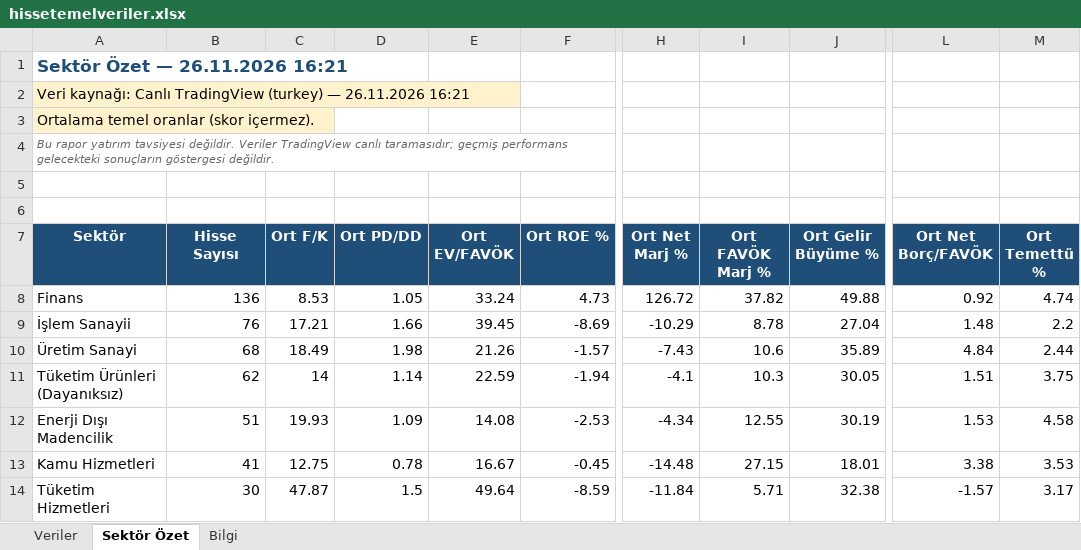
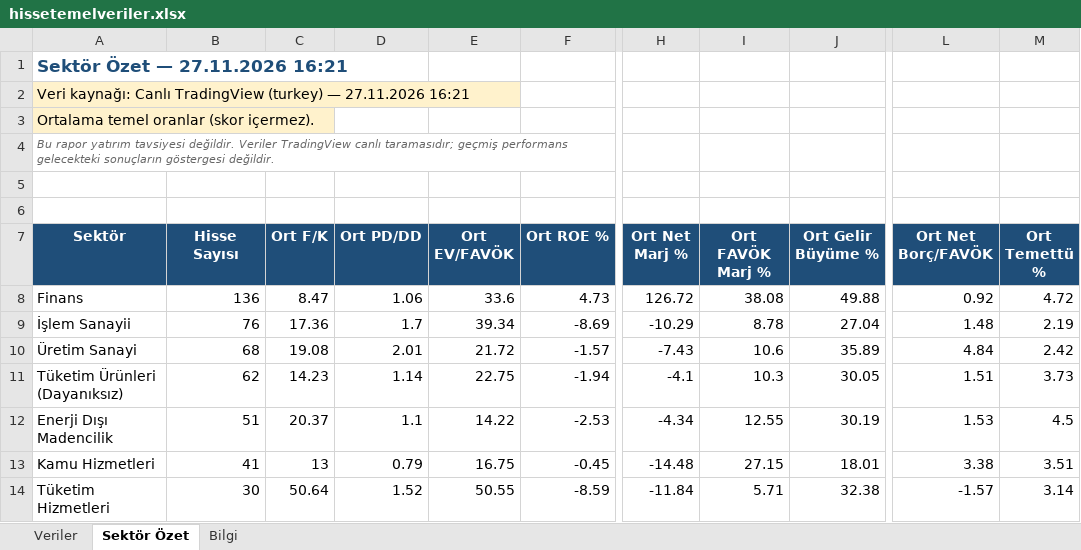
Before and after one commit to fkcengizhan-crypto/BistTemelVeriler, an Excel workbook: Archive/hissetemelveriler.xlsx, sheet Sektör Özet, drawn as a sheet; only a part is shown, gaps mark what is left out; values as stored, in another font and other column widths than the file's, no borders; the diff covers the shown part only; the diff names each change by its address in the sheet, - before the commit and + after, or states it on an @@ line.

```diff
--- a/Archive/hissetemelveriler.xlsx (sheet Sektör Özet)
+++ b/Archive/hissetemelveriler.xlsx (sheet Sektör Özet)
-A1 (Sektör): Sektör Özet — 26.11.2026 16:21
+A1 (Sektör): Sektör Özet — 27.11.2026 16:21
-A2 (Sektör): …(turkey) — 26.11.2026 16:21
+A2 (Sektör): …(turkey) — 27.11.2026 16:21
-C8 (Ort F/K): 8.53
+C8 (Ort F/K): 8.47
-D8 (Ort PD/DD): 1.05
+D8 (Ort PD/DD): 1.06
-E8 (Ort EV/FAVÖK): 33.24
+E8 (Ort EV/FAVÖK): 33.6
-I8 (Ort FAVÖK Marj %): 37.82
+I8 (Ort FAVÖK Marj %): 38.08
-M8 (Ort Temettü %): 4.74
+M8 (Ort Temettü %): 4.72
-C9 (Ort F/K): 17.21
+C9 (Ort F/K): 17.36
-D9 (Ort PD/DD): 1.66
+D9 (Ort PD/DD): 1.7
-E9 (Ort EV/FAVÖK): 39.45
+E9 (Ort EV/FAVÖK): 39.34
-M9 (Ort Temettü %): 2.2
+M9 (Ort Temettü %): 2.19
-C10 (Ort F/K): 18.49
+C10 (Ort F/K): 19.08
-D10 (Ort PD/DD): 1.98
+D10 (Ort PD/DD): 2.01
-E10 (Ort EV/FAVÖK): 21.26
+E10 (Ort EV/FAVÖK): 21.72
-M10 (Ort Temettü %): 2.44
+M10 (Ort Temettü %): 2.42
-C11 (Ort F/K): 14
+C11 (Ort F/K): 14.23
-E11 (Ort EV/FAVÖK): 22.59
+E11 (Ort EV/FAVÖK): 22.75
-M11 (Ort Temettü %): 3.75
+M11 (Ort Temettü %): 3.73
-C12 (Ort F/K): 19.93
+C12 (Ort F/K): 20.37
-D12 (Ort PD/DD): 1.09
+D12 (Ort PD/DD): 1.1
-E12 (Ort EV/FAVÖK): 14.08
+E12 (Ort EV/FAVÖK): 14.22
-M12 (Ort Temettü %): 4.58
+M12 (Ort Temettü %): 4.5
-C13 (Ort F/K): 12.75
+C13 (Ort F/K): 13
-D13 (Ort PD/DD): 0.78
+D13 (Ort PD/DD): 0.79
-E13 (Ort EV/FAVÖK): 16.67
+E13 (Ort EV/FAVÖK): 16.75
-M13 (Ort Temettü %): 3.53
+M13 (Ort Temettü %): 3.51
-C14 (Ort F/K): 47.87
+C14 (Ort F/K): 50.64
-D14 (Ort PD/DD): 1.5
+D14 (Ort PD/DD): 1.52
-E14 (Ort EV/FAVÖK): 49.64
+E14 (Ort EV/FAVÖK): 50.55
-M14 (Ort Temettü %): 3.17
+M14 (Ort Temettü %): 3.14
```
Also changed, not shown: 50 edited cells elsewhere in this sheet, sheet Veriler, sheet Bilgi, 1 other file.
